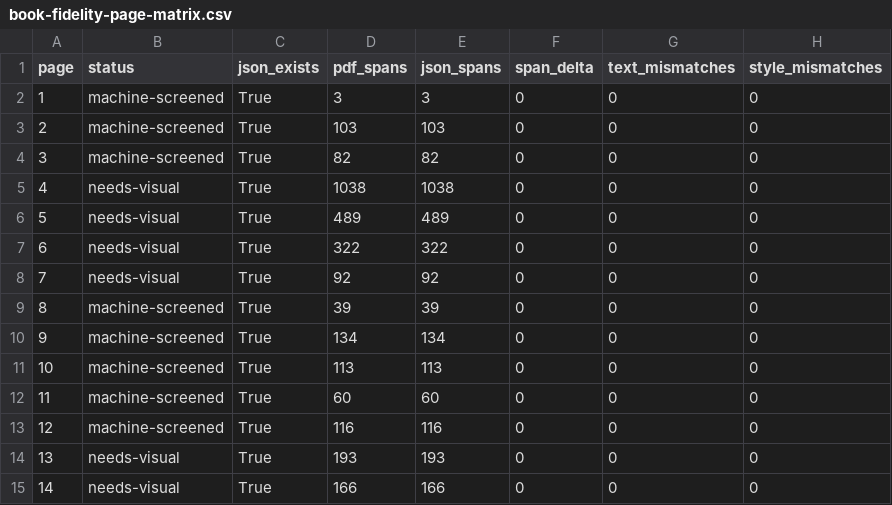
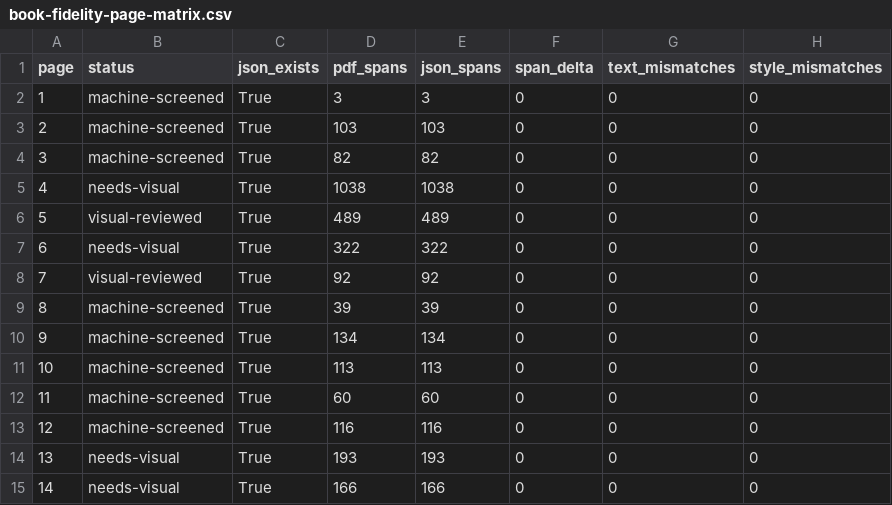
Before and after one commit to devbrunoflorian/middara, a CSV file: docs/project-progress/book-fidelity-page-matrix.csv, drawn as a sheet; only a part is shown; the diff names each change by its address in the sheet, - before the commit and + after, or states it on an @@ line.

Commit message:
fix: restore page 7 component list fidelity

```diff
--- a/docs/project-progress/book-fidelity-page-matrix.csv
+++ b/docs/project-progress/book-fidelity-page-matrix.csv
-B6 (status): needs-visual
+B6 (status): visual-reviewed
-B8 (status): needs-visual
+B8 (status): visual-reviewed
```
Also changed, not shown: 12 other files.
